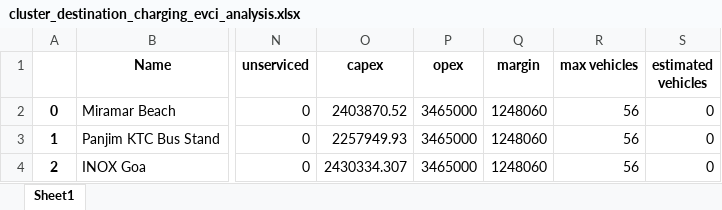
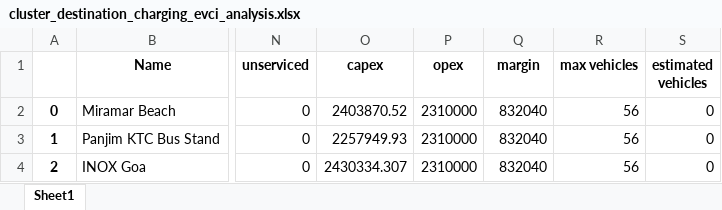
Before and after one commit to J4USH/evci_cities_v2_Updated, an Excel workbook: data/analysis/abc124/cluster_destination_charging_evci_analysis.xlsx, sheet Sheet1, drawn as a sheet; only a part is shown, gaps mark what is left out; values as stored, in another font and other column widths than the file's, no borders; the diff names each change by its address in the sheet, - before the commit and + after, or states it on an @@ line.

```diff
--- a/data/analysis/abc124/cluster_destination_charging_evci_analysis.xlsx (sheet Sheet1)
+++ b/data/analysis/abc124/cluster_destination_charging_evci_analysis.xlsx (sheet Sheet1)
-P2:P4 (opex): 3465000
+P2:P4 (opex): 2310000
-Q2:Q4 (margin): 1248060
+Q2:Q4 (margin): 832040
```
Also changed, not shown: data/analysis/abc124/initial_destination_charging_evci_analysis.xlsx, data/analysis/abc124/initial_opportunity_charging_evci_analysis.xlsx, 4 other files.
